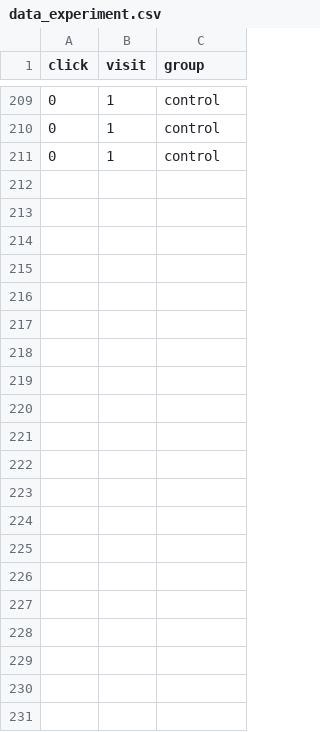
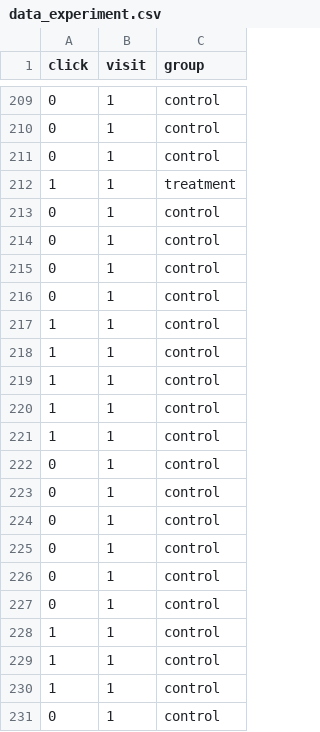
Before and after one commit to ViniciusKos/bayesian_abtest_shiny, a CSV file: mab/data_experiment.csv, drawn as a sheet; only a part is shown, gaps mark what is left out.

```diff
--- a/mab/data_experiment.csv
+++ b/mab/data_experiment.csv
@@ -211 +211,21 @@ click,visit,group
 0,1,control
+1,1,treatment
+0,1,control
+0,1,control
+0,1,control
+0,1,control
+1,1,control
+1,1,control
+1,1,control
+1,1,control
+1,1,control
+0,1,control
+0,1,control
+0,1,control
+0,1,control
+0,1,control
+0,1,control
+1,1,control
+1,1,control
+1,1,control
+0,1,control
```
Also changed, not shown: 4 other files.
